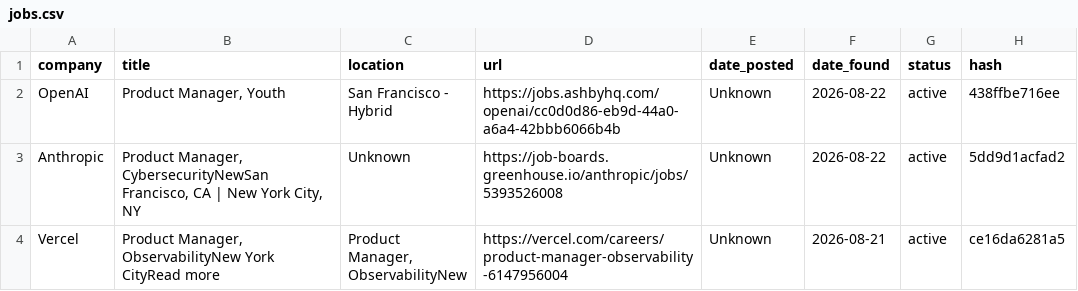
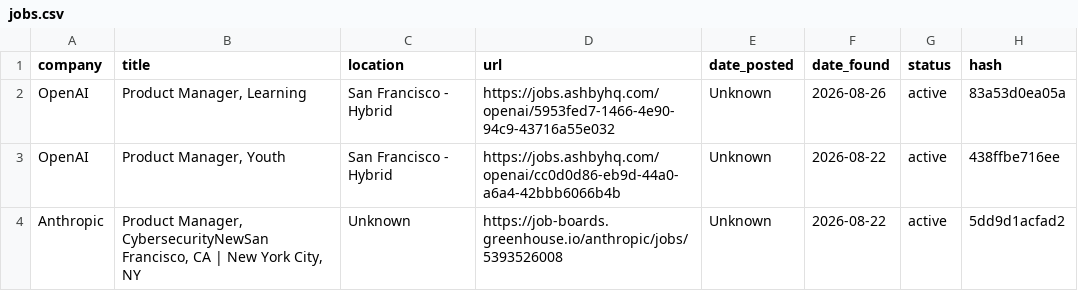
Before and after one commit to alishsayd/Scraper, a CSV file: data/jobs.csv, drawn as a sheet; only a part is shown; the shorter side is filled out with more unchanged rows; the diff names each change by its address in the sheet, - before the commit and + after, or states it on an @@ line.

```diff
--- a/data/jobs.csv
+++ b/data/jobs.csv
+row 2: OpenAI | Product Manager, Learning | San Francisco - Hybrid | https://jobs.ashbyhq.com/openai/5953fed7-1466-4e90-94c9-43716a55e032 | Unknown | 2026-08-26 | active | 83a53d0ea05a
```
Also changed, not shown: 3 other files.
